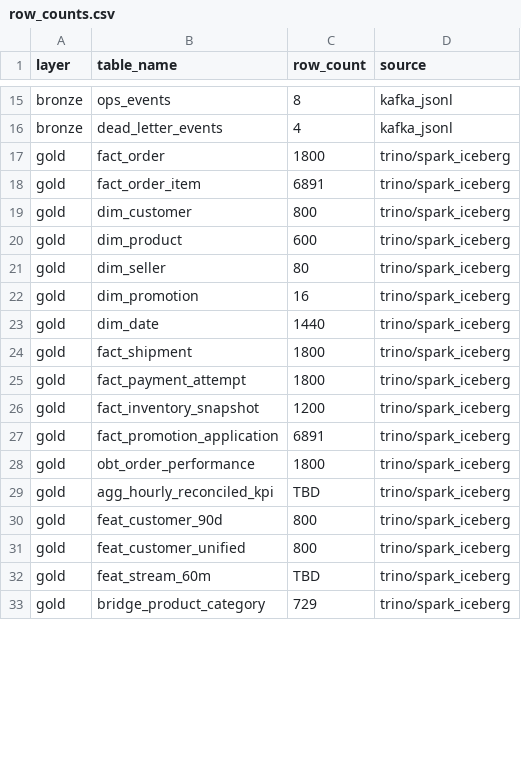
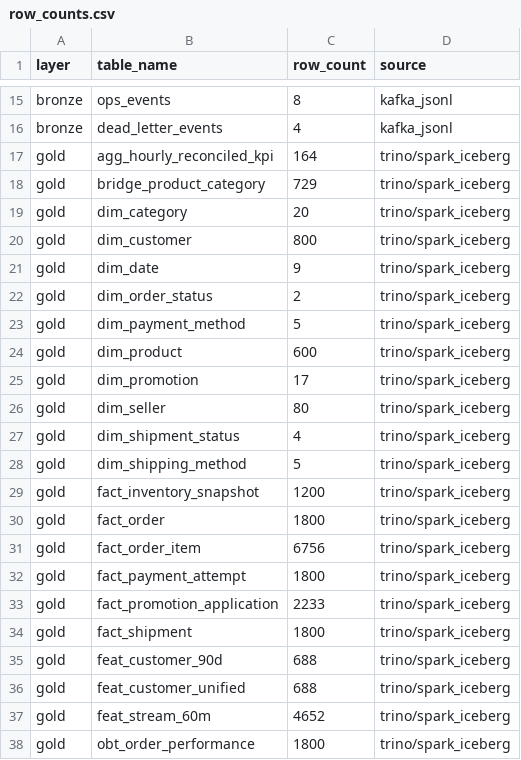
Before and after one commit to hhoangdo/ecom-data-platform, a CSV file: evidence/final_integration/row_counts.csv, drawn as a sheet; only a part is shown, gaps mark what is left out; the diff covers the shown part only.

Commit message:
feat: Enhance DataHub ingestion and lineage tracking
- Added DatasetLineageTypeClass.TRANSFORMED to lineage emitter for better lineage tracking.
- Updated Spark submit command to enable event logging and specify log directory.
- Modified datahub ingestion to include minio_storage recipe and adjusted recipes directory path.
- Added tests to verify existence of new recipes and validate CLI contract against current recipes.
- Enhanced lakehouse compose profile tests to include trino-worker service and validate dependencies.
- Introduced new tests for Trino configuration to ensure proper self-discovery and worker role settings.
- Created new evidence files for datahub ingestion runs, capturing detailed results and health checks.
- Added minio container metadata recipe for dataset properties and status updates.
- Implemented worker configuration files for Trino to define non-coordinator role and environment settings.

```diff
--- a/evidence/final_integration/row_counts.csv
+++ b/evidence/final_integration/row_counts.csv
@@ -16,18 +16,23 @@ bronze,ops_events,8,kafka_jsonl
 bronze,dead_letter_events,4,kafka_jsonl
+gold,agg_hourly_reconciled_kpi,164,trino/spark_iceberg
+gold,bridge_product_category,729,trino/spark_iceberg
+gold,dim_category,20,trino/spark_iceberg
+gold,dim_customer,800,trino/spark_iceberg
+gold,dim_date,9,trino/spark_iceberg
+gold,dim_order_status,2,trino/spark_iceberg
+gold,dim_payment_method,5,trino/spark_iceberg
+gold,dim_product,600,trino/spark_iceberg
+gold,dim_promotion,17,trino/spark_iceberg
+gold,dim_seller,80,trino/spark_iceberg
+gold,dim_shipment_status,4,trino/spark_iceberg
+gold,dim_shipping_method,5,trino/spark_iceberg
+gold,fact_inventory_snapshot,1200,trino/spark_iceberg
 gold,fact_order,1800,trino/spark_iceberg
-gold,fact_order_item,6891,trino/spark_iceberg
-gold,dim_customer,800,trino/spark_iceberg
-gold,dim_product,600,trino/spark_iceberg
-gold,dim_seller,80,trino/spark_iceberg
-gold,dim_promotion,16,trino/spark_iceberg
-gold,dim_date,1440,trino/spark_iceberg
+gold,fact_order_item,6756,trino/spark_iceberg
+gold,fact_payment_attempt,1800,trino/spark_iceberg
+gold,fact_promotion_application,2233,trino/spark_iceberg
 gold,fact_shipment,1800,trino/spark_iceberg
-gold,fact_payment_attempt,1800,trino/spark_iceberg
-gold,fact_inventory_snapshot,1200,trino/spark_iceberg
-gold,fact_promotion_application,6891,trino/spark_iceberg
+gold,feat_customer_90d,688,trino/spark_iceberg
+gold,feat_customer_unified,688,trino/spark_iceberg
+gold,feat_stream_60m,4652,trino/spark_iceberg
 gold,obt_order_performance,1800,trino/spark_iceberg
-gold,agg_hourly_reconciled_kpi,TBD,trino/spark_iceberg
-gold,feat_customer_90d,800,trino/spark_iceberg
-gold,feat_customer_unified,800,trino/spark_iceberg
-gold,feat_stream_60m,TBD,trino/spark_iceberg
-gold,bridge_product_category,729,trino/spark_iceberg
```
Also changed, not shown: 5 removed rows elsewhere in this file, 47 other files.
